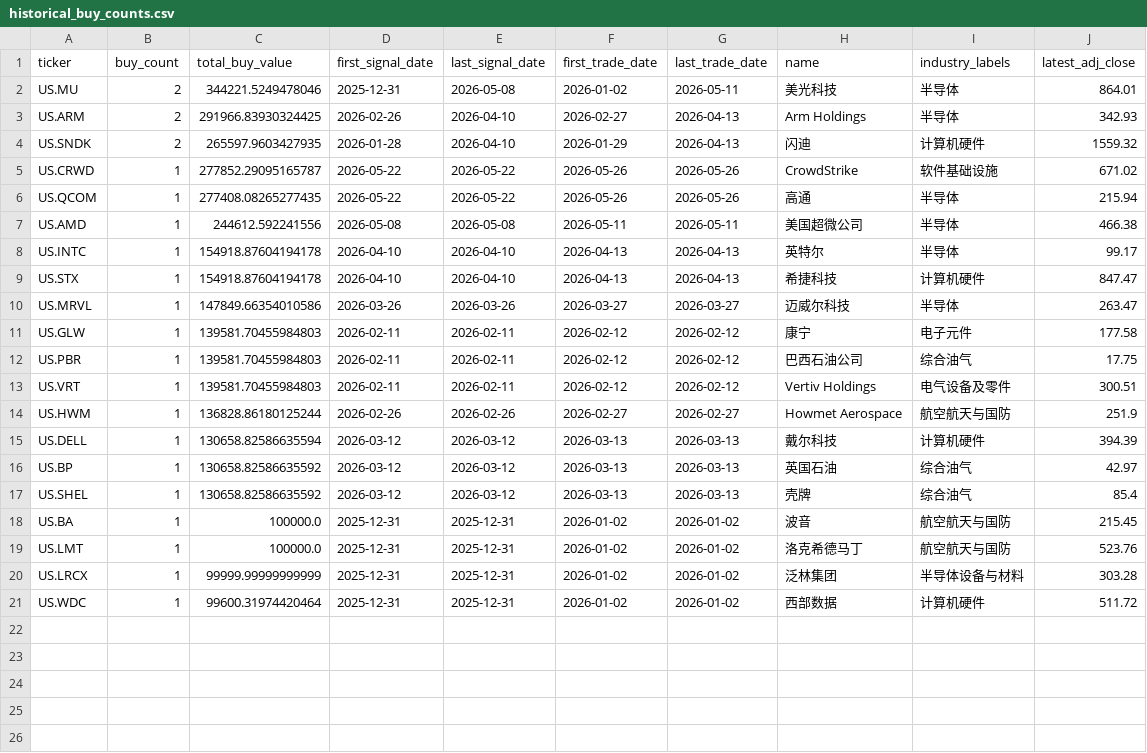
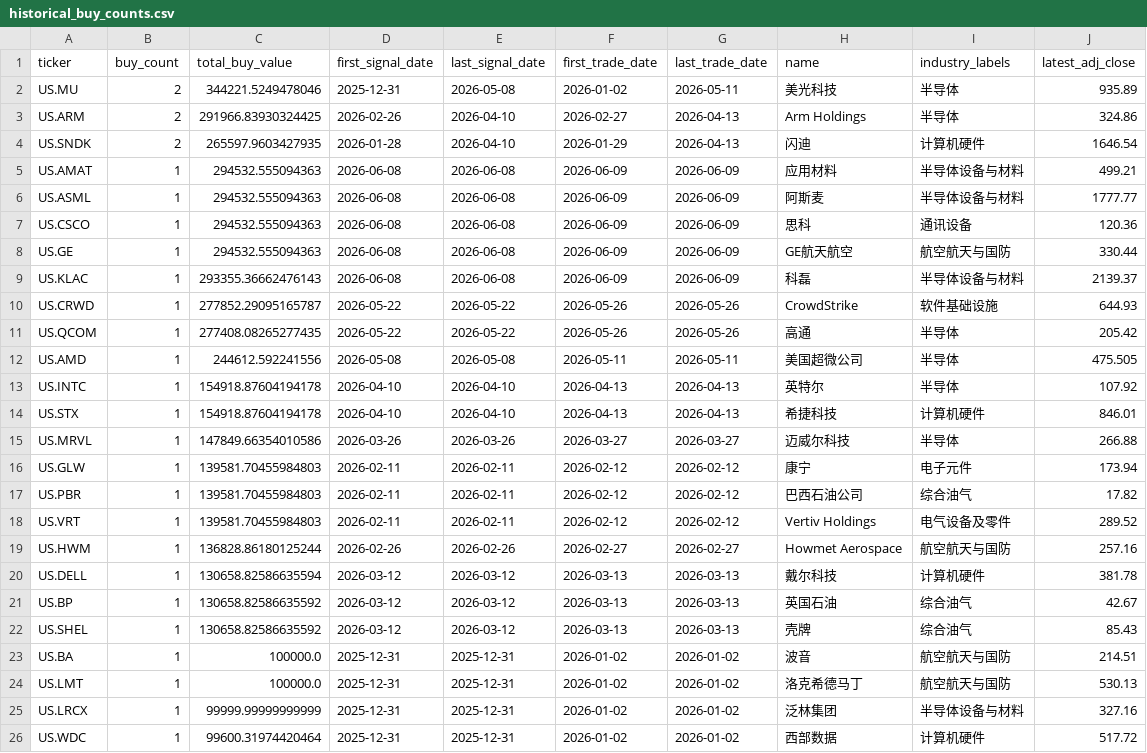
Before and after one commit to dgsirius/momentum_stockpick, a CSV file: docs/er_3_8_20_100b_top5_biweekly_top50/historical_buy_counts.csv, drawn as a sheet.

```diff
--- a/docs/er_3_8_20_100b_top5_biweekly_top50/historical_buy_counts.csv
+++ b/docs/er_3_8_20_100b_top5_biweekly_top50/historical_buy_counts.csv
@@ -1,21 +1,26 @@
 ticker,buy_count,total_buy_value,first_signal_date,last_signal_date,first_trade_date,last_trade_date,name,industry_labels,latest_adj_close
-US.MU,2,344221.5249478046,2025-12-31,2026-05-08,2026-01-02,2026-05-11,美光科技,半导体,864.01
-US.ARM,2,291966.83930324425,2026-02-26,2026-04-10,2026-02-27,2026-04-13,Arm Holdings,半导体,342.93
-US.SNDK,2,265597.9603427935,2026-01-28,2026-04-10,2026-01-29,2026-04-13,闪迪,计算机硬件,1559.32
-US.CRWD,1,277852.29095165787,2026-05-22,2026-05-22,2026-05-26,2026-05-26,CrowdStrike,软件基础设施,671.02
-US.QCOM,1,277408.08265277435,2026-05-22,2026-05-22,2026-05-26,2026-05-26,高通,半导体,215.94
-US.AMD,1,244612.592241556,2026-05-08,2026-05-08,2026-05-11,2026-05-11,美国超微公司,半导体,466.38
-US.INTC,1,154918.87604194178,2026-04-10,2026-04-10,2026-04-13,2026-04-13,英特尔,半导体,99.17
-US.STX,1,154918.87604194178,2026-04-10,2026-04-10,2026-04-13,2026-04-13,希捷科技,计算机硬件,847.47
-US.MRVL,1,147849.66354010586,2026-03-26,2026-03-26,2026-03-27,2026-03-27,迈威尔科技,半导体,263.47
-US.GLW,1,139581.70455984803,2026-02-11,2026-02-11,2026-02-12,2026-02-12,康宁,电子元件,177.58
-US.PBR,1,139581.70455984803,2026-02-11,2026-02-11,2026-02-12,2026-02-12,巴西石油公司,综合油气,17.75
-US.VRT,1,139581.70455984803,2026-02-11,2026-02-11,2026-02-12,2026-02-12,Vertiv Holdings,电气设备及零件,300.51
-US.HWM,1,136828.86180125244,2026-02-26,2026-02-26,2026-02-27,2026-02-27,Howmet Aerospace,航空航天与国防,251.9
-US.DELL,1,130658.82586635594,2026-03-12,2026-03-12,2026-03-13,2026-03-13,戴尔科技,计算机硬件,394.39
-US.BP,1,130658.82586635592,2026-03-12,2026-03-12,2026-03-13,2026-03-13,英国石油,综合油气,42.97
-US.SHEL,1,130658.82586635592,2026-03-12,2026-03-12,2026-03-13,2026-03-13,壳牌,综合油气,85.4
-US.BA,1,100000.0,2025-12-31,2025-12-31,2026-01-02,2026-01-02,波音,航空航天与国防,215.45
-US.LMT,1,100000.0,2025-12-31,2025-12-31,2026-01-02,2026-01-02,洛克希德马丁,航空航天与国防,523.76
-US.LRCX,1,99999.99999999999,2025-12-31,2025-12-31,2026-01-02,2026-01-02,泛林集团,半导体设备与材料,303.28
-US.WDC,1,99600.31974420464,2025-12-31,2025-12-31,2026-01-02,2026-01-02,西部数据,计算机硬件,511.72
+US.MU,2,344221.5249478046,2025-12-31,2026-05-08,2026-01-02,2026-05-11,美光科技,半导体,935.89
+US.ARM,2,291966.83930324425,2026-02-26,2026-04-10,2026-02-27,2026-04-13,Arm Holdings,半导体,324.86
+US.SNDK,2,265597.9603427935,2026-01-28,2026-04-10,2026-01-29,2026-04-13,闪迪,计算机硬件,1646.54
+US.AMAT,1,294532.555094363,2026-06-08,2026-06-08,2026-06-09,2026-06-09,应用材料,半导体设备与材料,499.21
+US.ASML,1,294532.555094363,2026-06-08,2026-06-08,2026-06-09,2026-06-09,阿斯麦,半导体设备与材料,1777.77
+US.CSCO,1,294532.555094363,2026-06-08,2026-06-08,2026-06-09,2026-06-09,思科,通讯设备,120.36
+US.GE,1,294532.555094363,2026-06-08,2026-06-08,2026-06-09,2026-06-09,GE航天航空,航空航天与国防,330.44
+US.KLAC,1,293355.36662476143,2026-06-08,2026-06-08,2026-06-09,2026-06-09,科磊,半导体设备与材料,2139.37
+US.CRWD,1,277852.29095165787,2026-05-22,2026-05-22,2026-05-26,2026-05-26,CrowdStrike,软件基础设施,644.93
+US.QCOM,1,277408.08265277435,2026-05-22,2026-05-22,2026-05-26,2026-05-26,高通,半导体,205.42
+US.AMD,1,244612.592241556,2026-05-08,2026-05-08,2026-05-11,2026-05-11,美国超微公司,半导体,475.505
+US.INTC,1,154918.87604194178,2026-04-10,2026-04-10,2026-04-13,2026-04-13,英特尔,半导体,107.92
+US.STX,1,154918.87604194178,2026-04-10,2026-04-10,2026-04-13,2026-04-13,希捷科技,计算机硬件,846.01
+US.MRVL,1,147849.66354010586,2026-03-26,2026-03-26,2026-03-27,2026-03-27,迈威尔科技,半导体,266.88
+US.GLW,1,139581.70455984803,2026-02-11,2026-02-11,2026-02-12,2026-02-12,康宁,电子元件,173.94
+US.PBR,1,139581.70455984803,2026-02-11,2026-02-11,2026-02-12,2026-02-12,巴西石油公司,综合油气,17.82
+US.VRT,1,139581.70455984803,2026-02-11,2026-02-11,2026-02-12,2026-02-12,Vertiv Holdings,电气设备及零件,289.52
+US.HWM,1,136828.86180125244,2026-02-26,2026-02-26,2026-02-27,2026-02-27,Howmet Aerospace,航空航天与国防,257.16
+US.DELL,1,130658.82586635594,2026-03-12,2026-03-12,2026-03-13,2026-03-13,戴尔科技,计算机硬件,381.78
+US.BP,1,130658.82586635592,2026-03-12,2026-03-12,2026-03-13,2026-03-13,英国石油,综合油气,42.67
+US.SHEL,1,130658.82586635592,2026-03-12,2026-03-12,2026-03-13,2026-03-13,壳牌,综合油气,85.43
+US.BA,1,100000.0,2025-12-31,2025-12-31,2026-01-02,2026-01-02,波音,航空航天与国防,214.51
+US.LMT,1,100000.0,2025-12-31,2025-12-31,2026-01-02,2026-01-02,洛克希德马丁,航空航天与国防,530.13
+US.LRCX,1,99999.99999999999,2025-12-31,2025-12-31,2026-01-02,2026-01-02,泛林集团,半导体设备与材料,327.16
+US.WDC,1,99600.31974420464,2025-12-31,2025-12-31,2026-01-02,2026-01-02,西部数据,计算机硬件,517.72
```
Also changed, not shown: docs/er_3_8_20_100b_top5_biweekly_top50/latest_signal_top10.csv, docs/er_3_8_20_100b_top5_biweekly_top50/planned_holdings_top10.csv, 51 other files.
